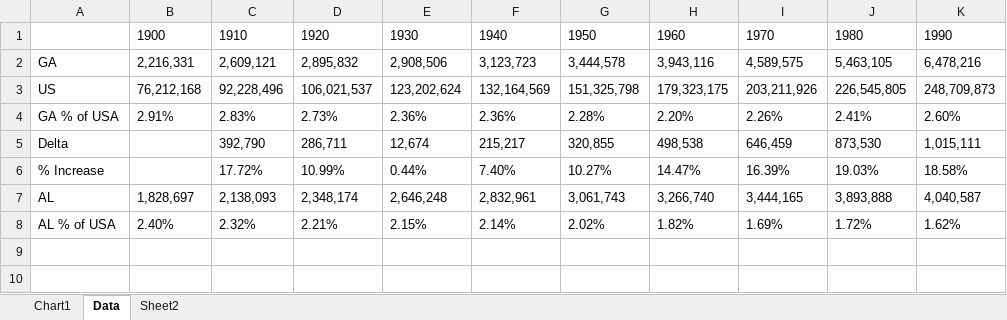
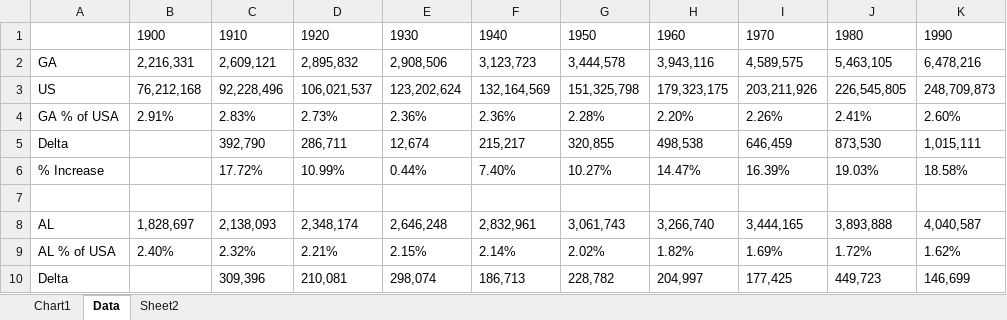
Before and after one commit to danie11edotcom/excel_samples, an Excel workbook: ga_population.xlsx, sheet Data, drawn as a sheet; values as stored, in another font and other column widths than the file's, no borders; the diff names each change by its address in the sheet, - before the commit and + after, or states it on an @@ line.

Commit message:
Added AL year over year population delta

```diff
--- a/ga_population.xlsx (sheet Data)
+++ b/ga_population.xlsx (sheet Data)
+row 7: (empty)
+row 10: Delta |  | 309,396 | 210,081 | 298,074 | 186,713 | 228,782 | 204,997 | 177,425 | 449,723 | 146,699
```
Also changed, not shown: formulas that keep their value, charts or pictures.
